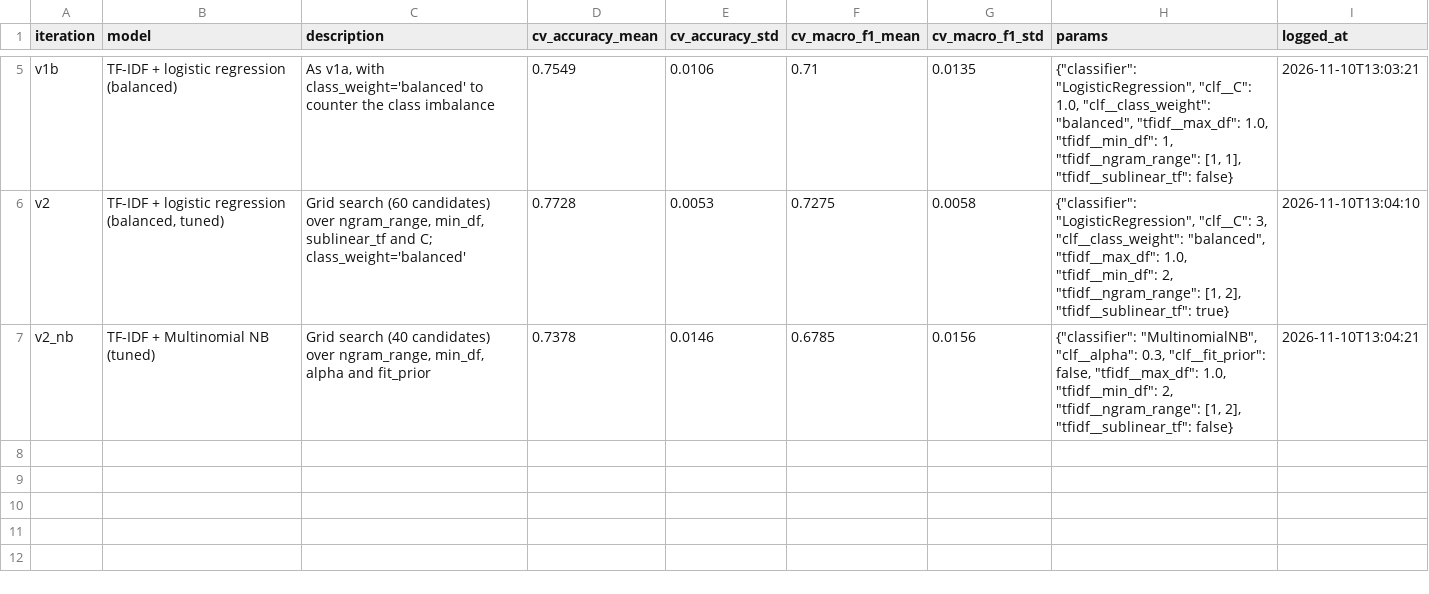
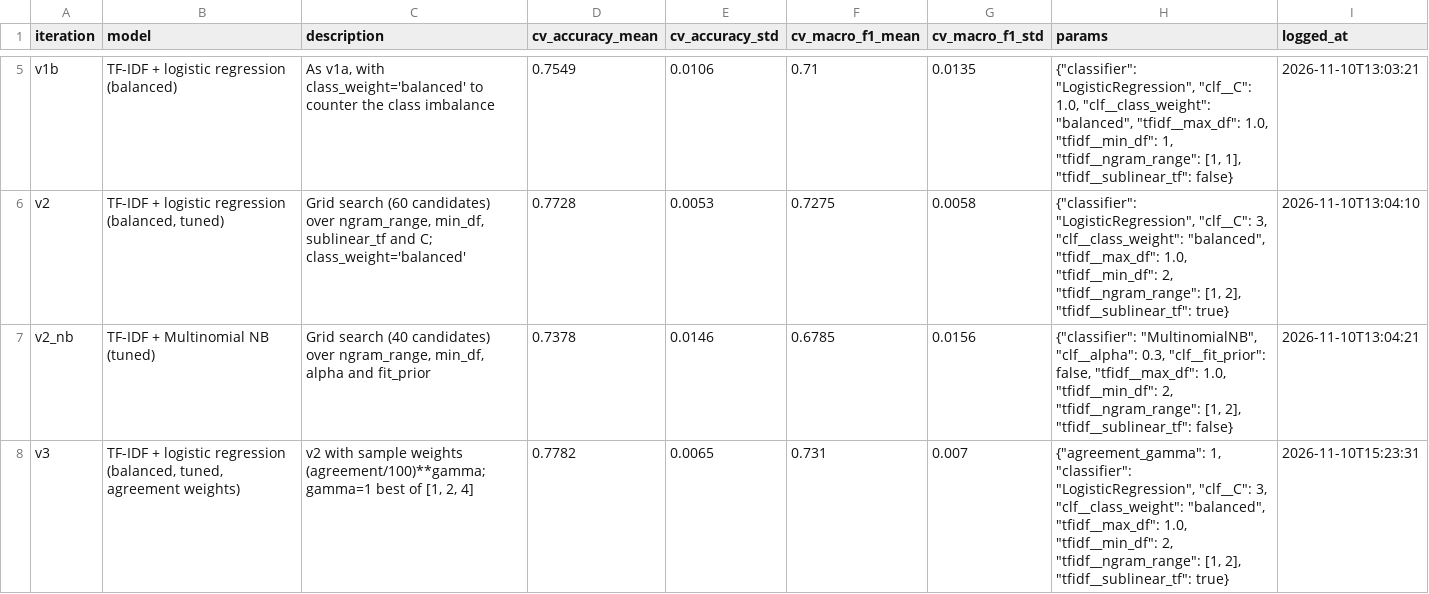
Before and after one commit to santi753/IU_Portafolio_Artificial_Intelligence, a CSV file: outputs/metrics/iterations.csv, drawn as a sheet; only a part is shown, gaps mark what is left out.

```diff
--- a/outputs/metrics/iterations.csv
+++ b/outputs/metrics/iterations.csv
@@ -7 +7,2 @@ v2,"TF-IDF + logistic regression (balanced, tuned)","Grid search (60 candidates)
 v2_nb,TF-IDF + Multinomial NB (tuned),"Grid search (40 candidates) over ngram_range, min_df, alpha and fit_prior",0.7378,0.0146,0.6785,0.0156,"{""classifier"": ""MultinomialNB"", ""clf__alpha"": 0.3, ""clf__fit_prior"": false, ""tfidf__max_df"": 1.0, ""tfidf__min_df"": 2, ""tfidf__ngram_range"": [1, 2], ""tfidf__sublinear_tf"": false}",2026-11-10T13:04:21
+v3,"TF-IDF + logistic regression (balanced, tuned, agreement weights)","v2 with sample weights (agreement/100)**gamma; gamma=1 best of [1, 2, 4]",0.7782,0.0065,0.731,0.007,"{""agreement_gamma"": 1, ""classifier"": ""LogisticRegression"", ""clf__C"": 3, ""clf__class_weight"": ""balanced"", ""tfidf__max_df"": 1.0, ""tfidf__min_df"": 2, ""tfidf__ngram_range"": [1, 2], ""tfidf__sublinear_tf"": true}",2026-11-10T15:23:31
```
Also changed, not shown: outputs/metrics/cv_per_class.csv, 11 other files.
